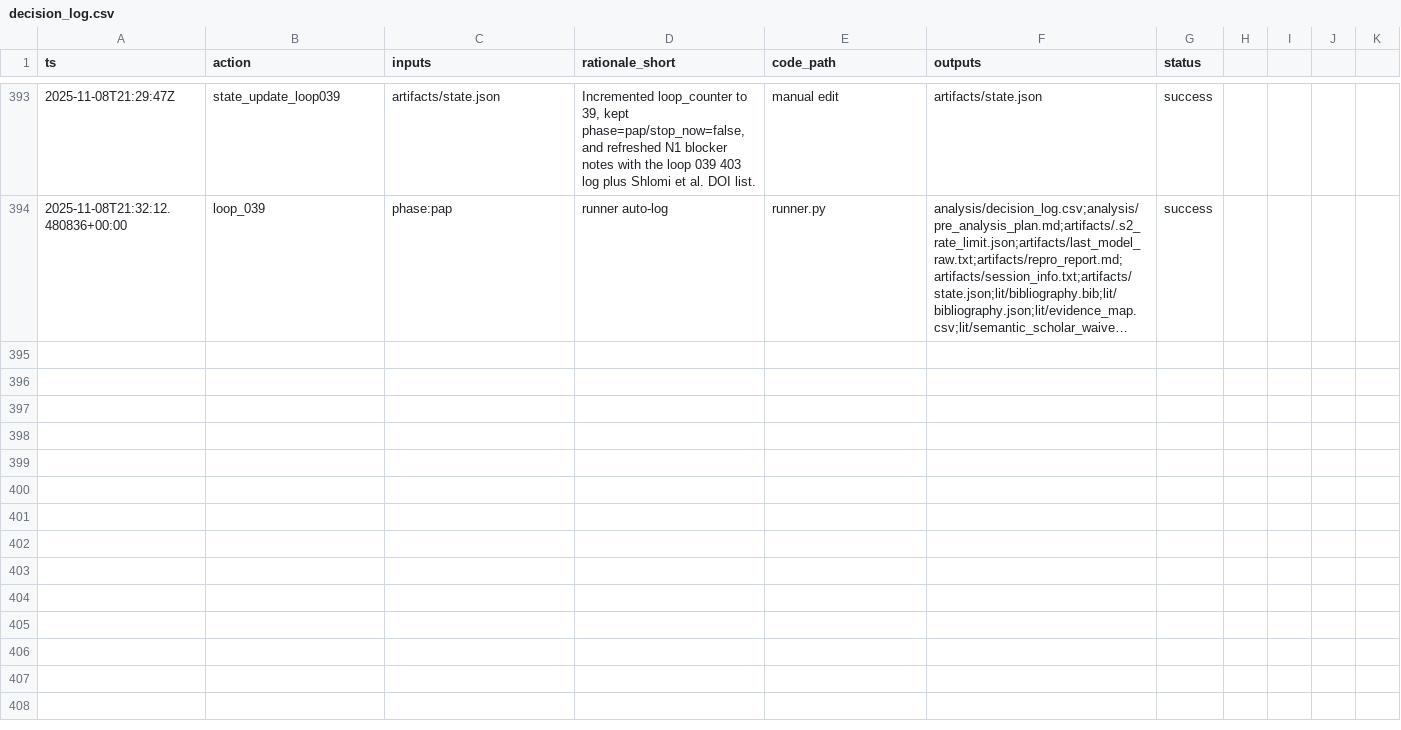
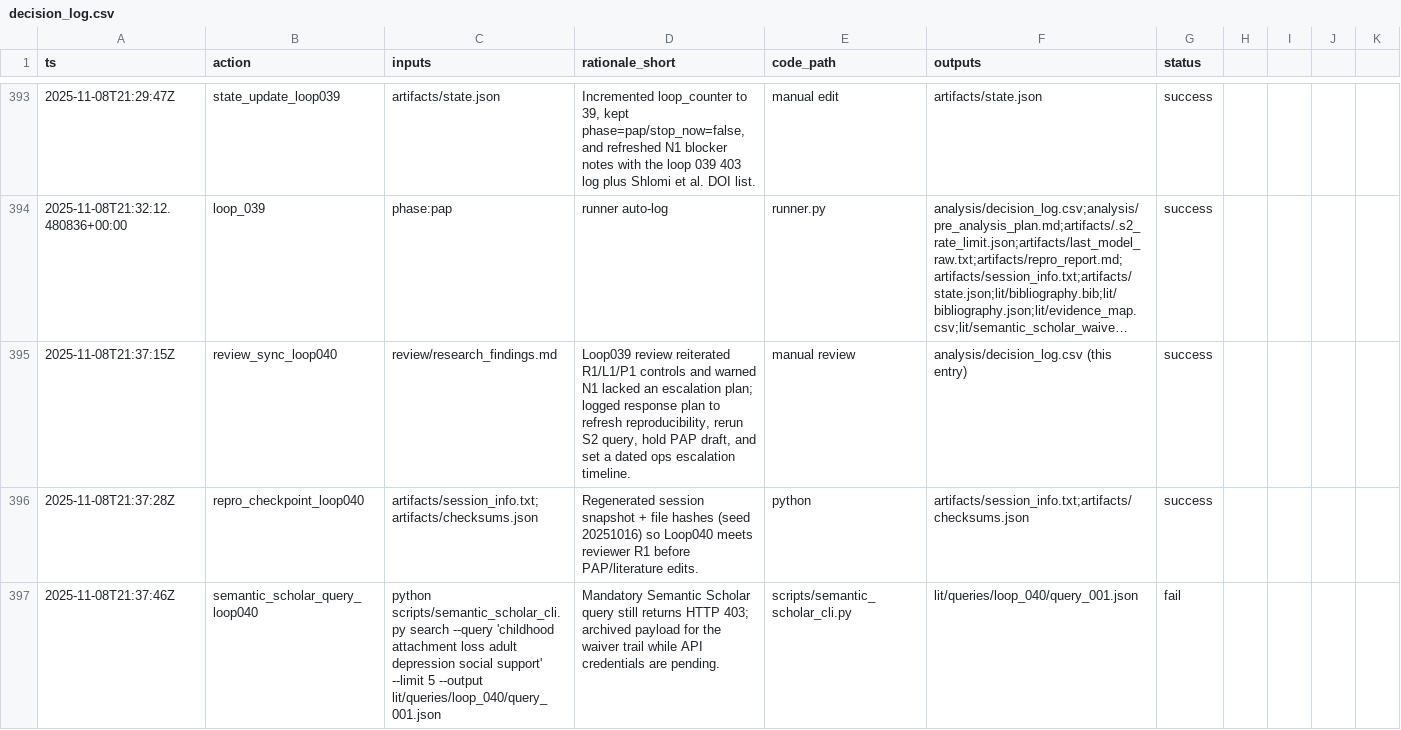
Before and after one commit to whp-wessel/ai_scientist, a CSV file: experiment_4b_aella_extensive_direct_edits_not_json/analysis/decision_log.csv, drawn as a sheet; only a part is shown, gaps mark what is left out; long unchanged cells end in …; the diff covers the shown part only; the diff names each change by its address in the sheet, - before the commit and + after, or states it on an @@ line.

Commit message:
chore: loop_040

```diff
--- a/experiment_4b_aella_extensive_direct_edits_not_json/analysis/decision_log.csv
+++ b/experiment_4b_aella_extensive_direct_edits_not_json/analysis/decision_log.csv
+row 395: 2025-11-08T21:37:15Z | review_sync_loop040 | review/research_findings.md | Loop039 review reiterated R1/L1/P1 controls and warned N1 lacked an escalation plan; logged response plan to refresh reproducibility, rerun S2 query, hold PAP draft, and set a dated ops escalation timeline. | manual review | analysis/decision_log.csv (this entry) | success
+row 396: 2025-11-08T21:37:28Z | repro_checkpoint_loop040 | artifacts/session_info.txt;artifacts/checksums.json | Regenerated session snapshot + file hashes (seed 20251016) so Loop040 meets reviewer R1 before PAP/literature edits. | python | artifacts/session_info.txt;artifacts/checksums.json | success
+row 397: 2025-11-08T21:37:46Z | semantic_scholar_query_loop040 | python scripts/semantic_scholar_cli.py search --query 'childhood attachment loss adult depression social support' --limit 5 --output lit/queries/loop_040/query_001.json | Mandatory Semantic Scholar query still returns HTTP 403; archived payload for the waiver trail while API credentials are pending. | scripts/semantic_scholar_cli.py | lit/queries/loop_040/query_001.json | fail
```
Also changed, not shown: 8 added rows elsewhere in this file, experiment_4b_aella_extensive_direct_edits_not_json/lit/evidence_map.csv, 14 other files.
